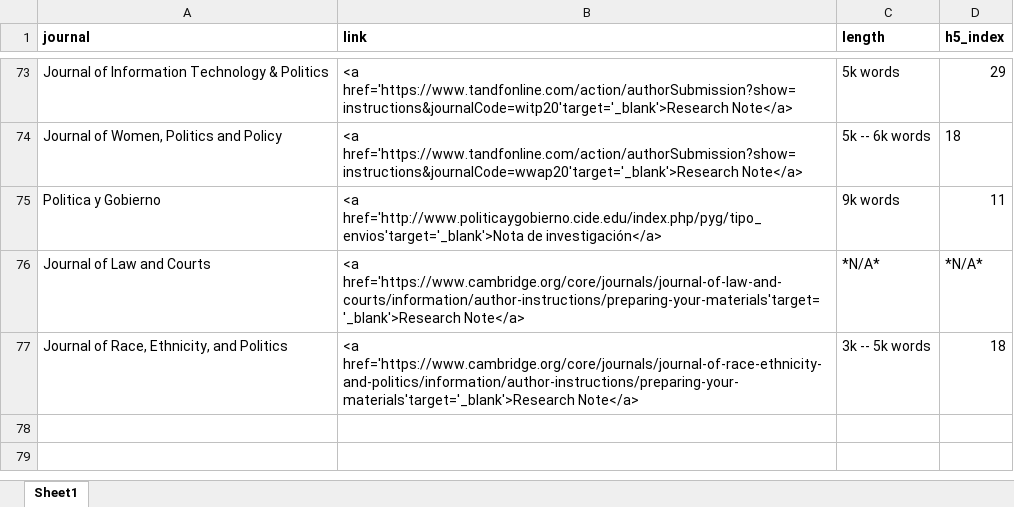
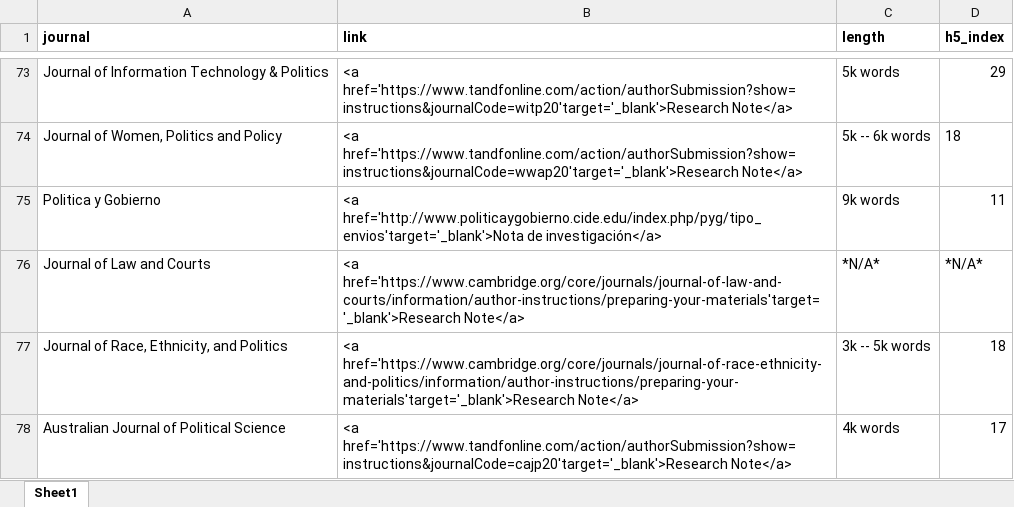
Before and after one commit to resulumit/resulumit.com, an Excel workbook: content/blog/data/research_notes.xlsx, sheet Sheet1, drawn as a sheet; only a part is shown, gaps mark what is left out; values as stored, in another font and other column widths than the file's, no borders; the diff names each change by its address in the sheet, - before the commit and + after, or states it on an @@ line.

Commit message:
adds AustralianJPS to notes

```diff
--- a/content/blog/data/research_notes.xlsx (sheet Sheet1)
+++ b/content/blog/data/research_notes.xlsx (sheet Sheet1)
+row 78: Australian Journal of Political Science | <a href='https://www.tandfonline.com/action/authorSubmission?show=instructions&journalCode=cajp20'target='_blank'>Research Note</a> | 4k words | 17
```
Also changed, not shown: 1 other file.
